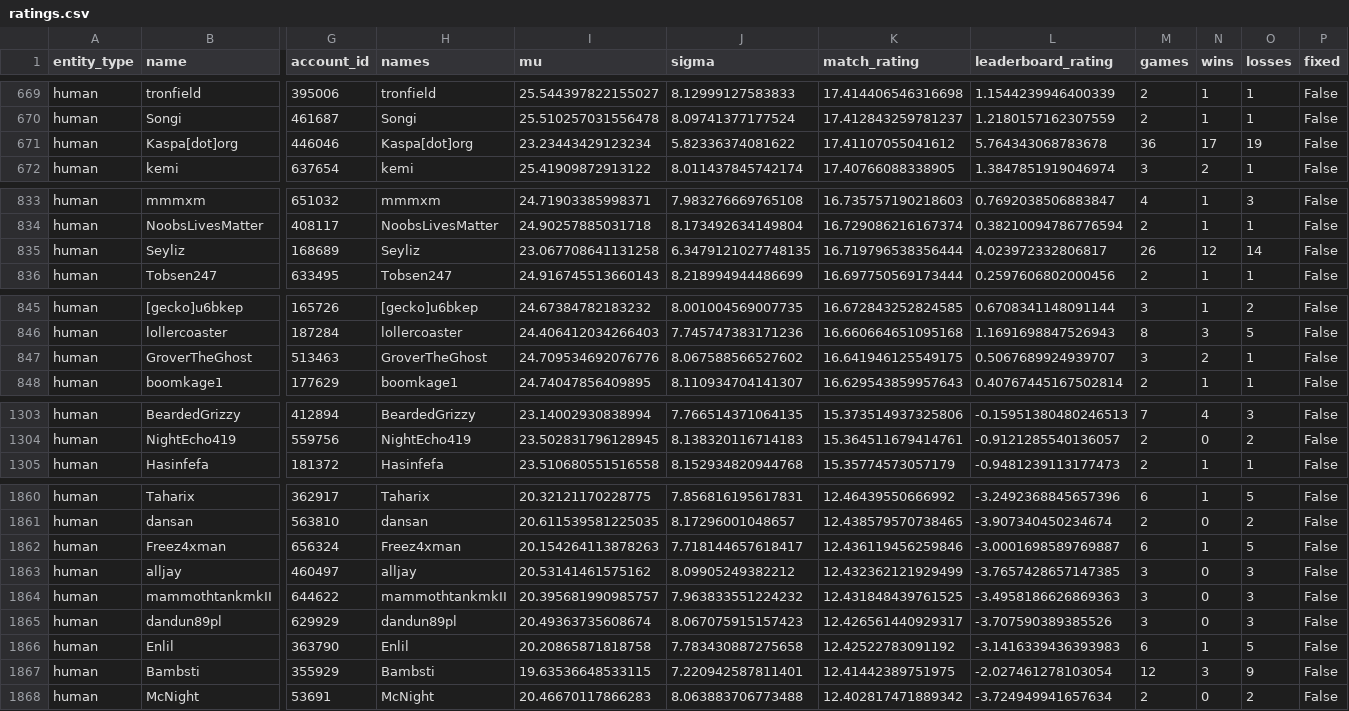
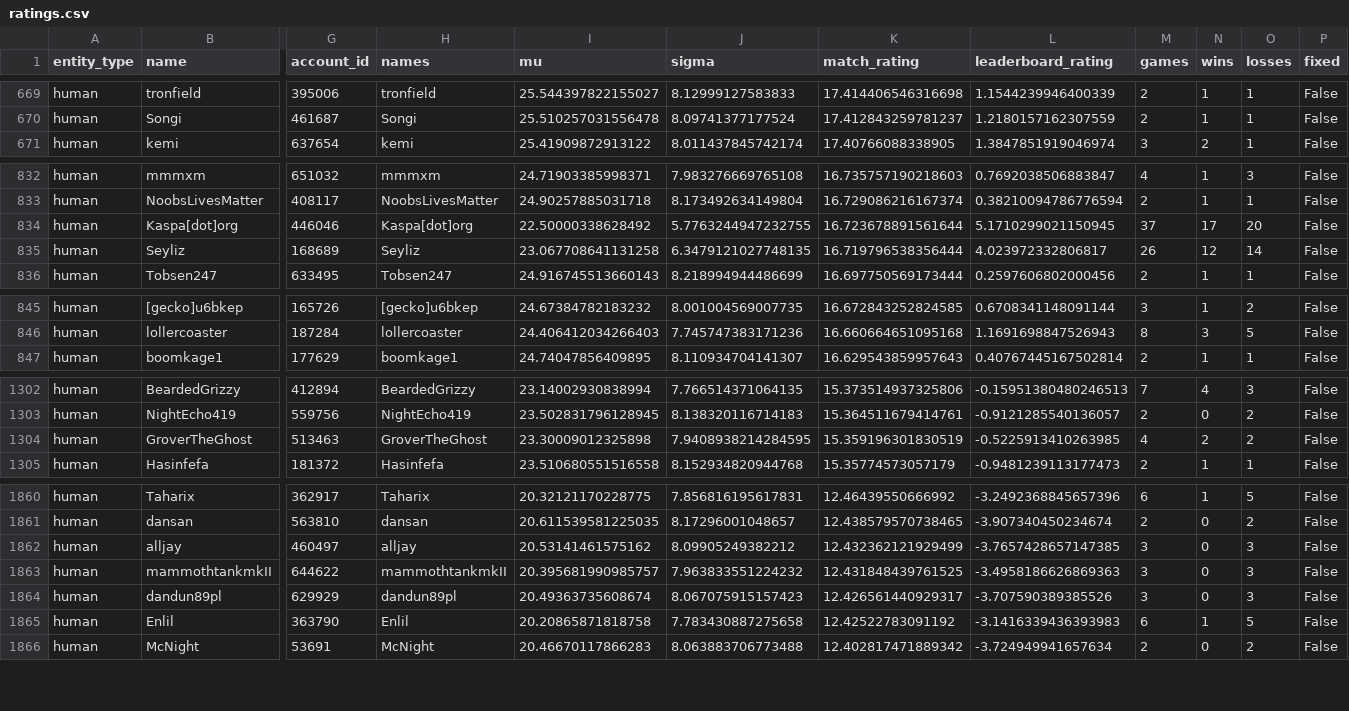
Before and after one commit to Barscrewl/BarbOS, a CSV file: public/fixed_seed/ratings.csv, drawn as a sheet; only a part is shown, gaps mark what is left out; removed rows and columns are numbered as before the commit, all else as after; rows hold the shown columns only; the diff covers the shown part only; the diff names each change by its address in the sheet, - before the commit and + after, or states it on an @@ line.

```diff
--- a/public/fixed_seed/ratings.csv
+++ b/public/fixed_seed/ratings.csv
-row 671: human | Kaspa[dot]org | 446046 | Kaspa[dot]org | 23.23443429123234 | 5.82336374081622 | 17.41107055041612 | 5.764343068783678 | 36 | 17 | 19 | False
+row 834: human | Kaspa[dot]org | 446046 | Kaspa[dot]org | 22.50000338628492 | 5.7763244947232755 | 16.723678891561644 | 5.1710299021150945 | 37 | 17 | 20 | False
-row 847: human | GroverTheGhost | 513463 | GroverTheGhost | 24.709534692076776 | 8.067588566527602 | 16.641946125549175 | 0.5067689924939707 | 3 | 2 | 1 | False
+row 1304: human | GroverTheGhost | 513463 | GroverTheGhost | 23.30009012325898 | 7.9408938214284595 | 15.359196301830519 | -0.5225913410263985 | 4 | 2 | 2 | False
-row 1862: human | Freez4xman | 656324 | Freez4xman | 20.154264113878263 | 7.718144657618417 | 12.436119456259846 | -3.0001698589769887 | 6 | 1 | 5 | False
-row 1867: human | Bambsti | 355929 | Bambsti | 19.63536648533115 | 7.220942587811401 | 12.41442389751975 | -2.027461278103054 | 12 | 3 | 9 | False
```
Also changed, not shown: 6 added rows, 4 removed rows and 2 edited cells elsewhere in this file, data/matches_index.csv, public/fixed_seed/matches.csv, 14 other files.
